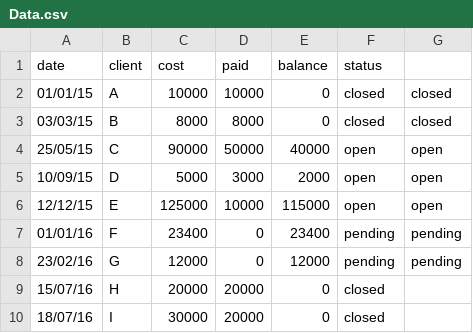
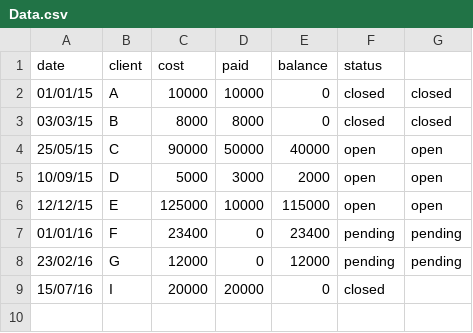
Before and after one commit to LindsayMai/DataPrimer, a CSV file: Data.csv, drawn as a sheet.

Commit message:
Revert "Added line"
This reverts commit 0b797c50b110196c58a7a981d093738d371592bb.

```diff
--- a/Data.csv
+++ b/Data.csv
@@ -8,3 +8,2 @@ date,client,cost,paid,balance,status,
 23/02/16,G,12000,0,12000,pending,pending
-15/07/16,H,20000,20000,0,closed
-18/07/16,I,30000,20000,0,closed
+15/07/16,I,20000,20000,0,closed
```
